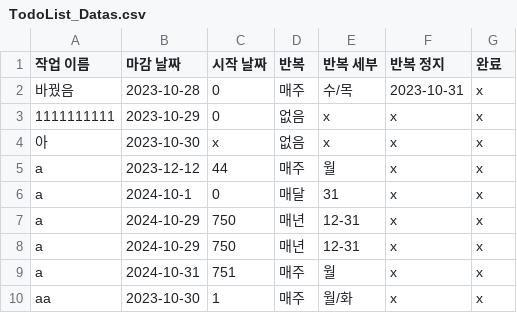
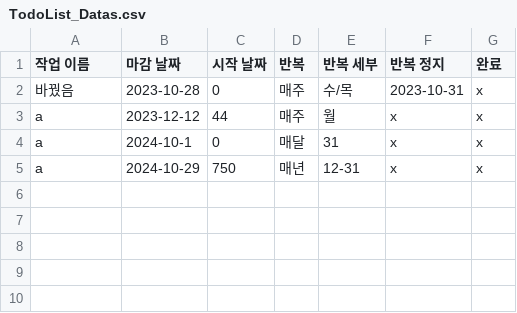
Before and after one commit to jhmin-kk99/-A04, a CSV file: resource/TodoList_Datas.csv, drawn as a sheet.

Commit message:
add showing multiple error row of data file

```diff
--- a/resource/TodoList_Datas.csv
+++ b/resource/TodoList_Datas.csv
@@ -2,4 +2,2 @@
 바꿨음,2023-10-28,0,매주,수/목,2023-10-31,x
-1111111111,2023-10-29,0,없음,x,x,x
-아,2023-10-30,x,없음,x,x,x
 a,2023-12-12,44,매주,월,x,x
@@ -7,4 +5 @@ a,2024-10-1,0,매달,31,x,x
 a,2024-10-29,750,매년,12-31,x,x
-a,2024-10-29,750,매년,12-31,x,x
-a,2024-10-31,751,매주,월,x,x
-aa,2023-10-30,1,매주,월/화,x,x
```
Also changed, not shown: 1 other file.
